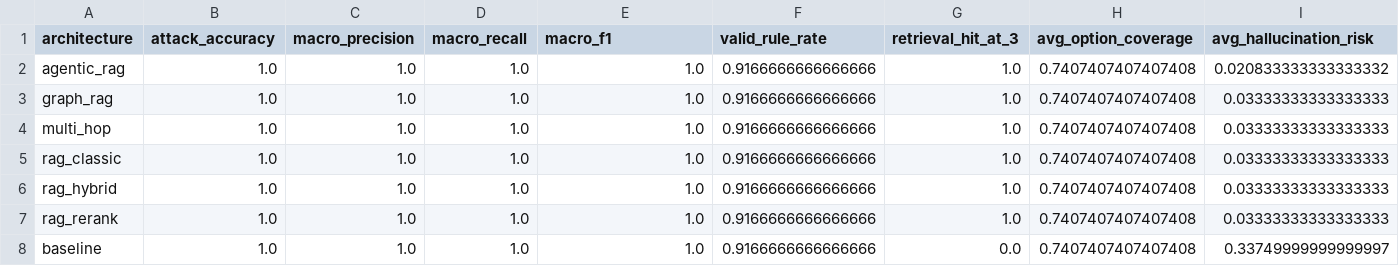
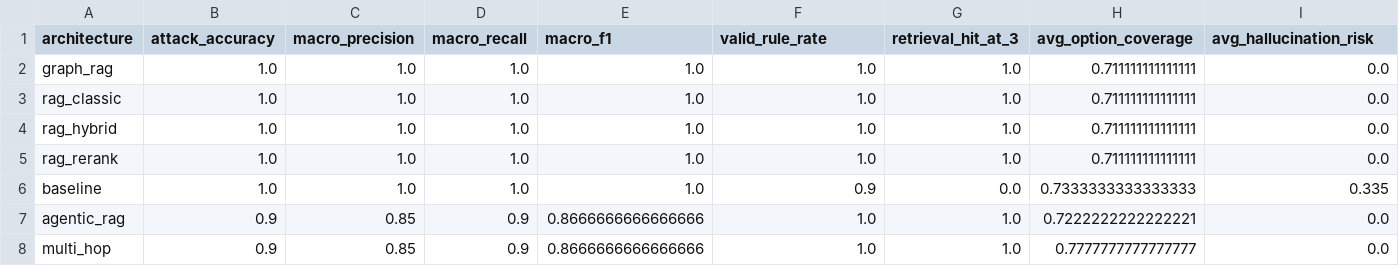
Before and after one commit to KYoussefAI/snort_rag_rule_generator, a CSV file: results/comparison_metrics.csv, drawn as a sheet.

```diff
--- a/results/comparison_metrics.csv
+++ b/results/comparison_metrics.csv
@@ -1,8 +1,8 @@
 architecture,attack_accuracy,macro_precision,macro_recall,macro_f1,valid_rule_rate,retrieval_hit_at_3,avg_option_coverage,avg_hallucination_risk
-agentic_rag,1.0,1.0,1.0,1.0,0.9166666666666666,1.0,0.7407407407407408,0.020833333333333332
-graph_rag,1.0,1.0,1.0,1.0,0.9166666666666666,1.0,0.7407407407407408,0.03333333333333333
-multi_hop,1.0,1.0,1.0,1.0,0.9166666666666666,1.0,0.7407407407407408,0.03333333333333333
-rag_classic,1.0,1.0,1.0,1.0,0.9166666666666666,1.0,0.7407407407407408,0.03333333333333333
-rag_hybrid,1.0,1.0,1.0,1.0,0.9166666666666666,1.0,0.7407407407407408,0.03333333333333333
-rag_rerank,1.0,1.0,1.0,1.0,0.9166666666666666,1.0,0.7407407407407408,0.03333333333333333
-baseline,1.0,1.0,1.0,1.0,0.9166666666666666,0.0,0.7407407407407408,0.33749999999999997
+graph_rag,1.0,1.0,1.0,1.0,1.0,1.0,0.711111111111111,0.0
+rag_classic,1.0,1.0,1.0,1.0,1.0,1.0,0.711111111111111,0.0
+rag_hybrid,1.0,1.0,1.0,1.0,1.0,1.0,0.711111111111111,0.0
+rag_rerank,1.0,1.0,1.0,1.0,1.0,1.0,0.711111111111111,0.0
+baseline,1.0,1.0,1.0,1.0,0.9,0.0,0.7333333333333333,0.335
+agentic_rag,0.9,0.85,0.9,0.8666666666666666,1.0,1.0,0.7222222222222221,0.0
+multi_hop,0.9,0.85,0.9,0.8666666666666666,1.0,1.0,0.7777777777777777,0.0
```
Also changed, not shown: data/raw/trusted_sources_manifest.csv, results/detailed_devoir3_results.csv, 37 other files.
